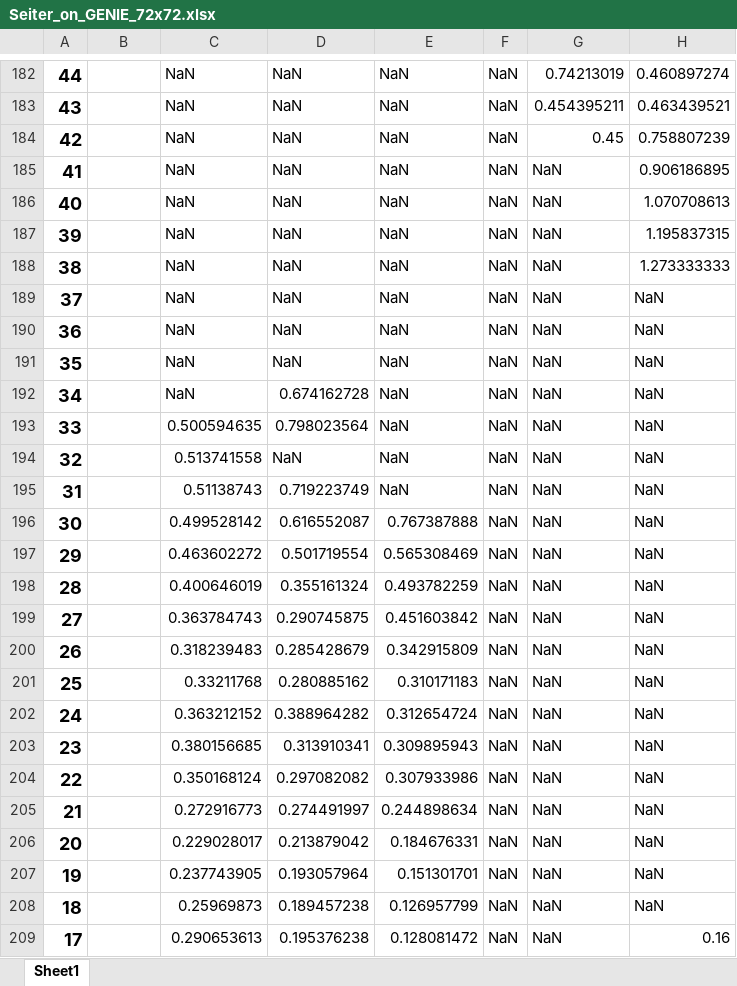
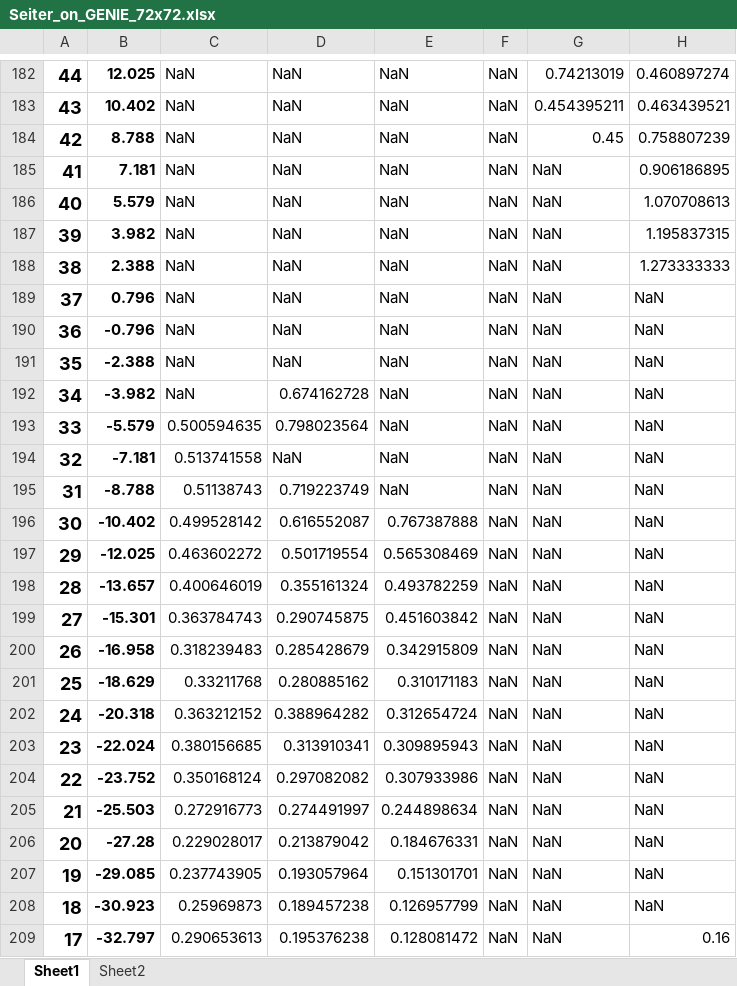
Before and after one commit to DomHu/benthic-model, an Excel workbook: Observations/Seitert2004/Seiter_on_GENIE_72x72.xlsx, sheet Sheet1, drawn as a sheet; only a part is shown, gaps mark what is left out; values as stored, in another font and other column widths than the file's, no borders; the diff covers the shown part only; the diff names each change by its address in the sheet, - before the commit and + after, or states it on an @@ line.

```diff
--- a/Observations/Seitert2004/Seiter_on_GENIE_72x72.xlsx (sheet Sheet1)
+++ b/Observations/Seitert2004/Seiter_on_GENIE_72x72.xlsx (sheet Sheet1)
+sheet tab: Sheet2
-B182: (empty)
+B182: 12.025
-B183: (empty)
+B183: 10.402
-B184: (empty)
+B184: 8.788
-B185: (empty)
+B185: 7.181
-B186: (empty)
+B186: 5.579
-B187: (empty)
+B187: 3.982
-B188: (empty)
+B188: 2.388
-B189: (empty)
+B189: 0.796
-B190: (empty)
+B190: -0.796
-B191: (empty)
+B191: -2.388
-B192: (empty)
+B192: -3.982
-B193: (empty)
+B193: -5.579
-B194: (empty)
+B194: -7.181
-B195: (empty)
+B195: -8.788
-B196: (empty)
+B196: -10.402
-B197: (empty)
+B197: -12.025
-B198: (empty)
+B198: -13.657
-B199: (empty)
+B199: -15.301
-B200: (empty)
+B200: -16.958
-B201: (empty)
+B201: -18.629
-B202: (empty)
+B202: -20.318
-B203: (empty)
+B203: -22.024
-B204: (empty)
+B204: -23.752
-B205: (empty)
+B205: -25.503
-B206: (empty)
+B206: -27.28
-B207: (empty)
+B207: -29.085
-B208: (empty)
+B208: -30.923
-B209: (empty)
+B209: -32.797
```
Also changed, not shown: 44 edited cells and cell formats elsewhere in this sheet, OM_degradation_rates.xlsx, 9 other files.
